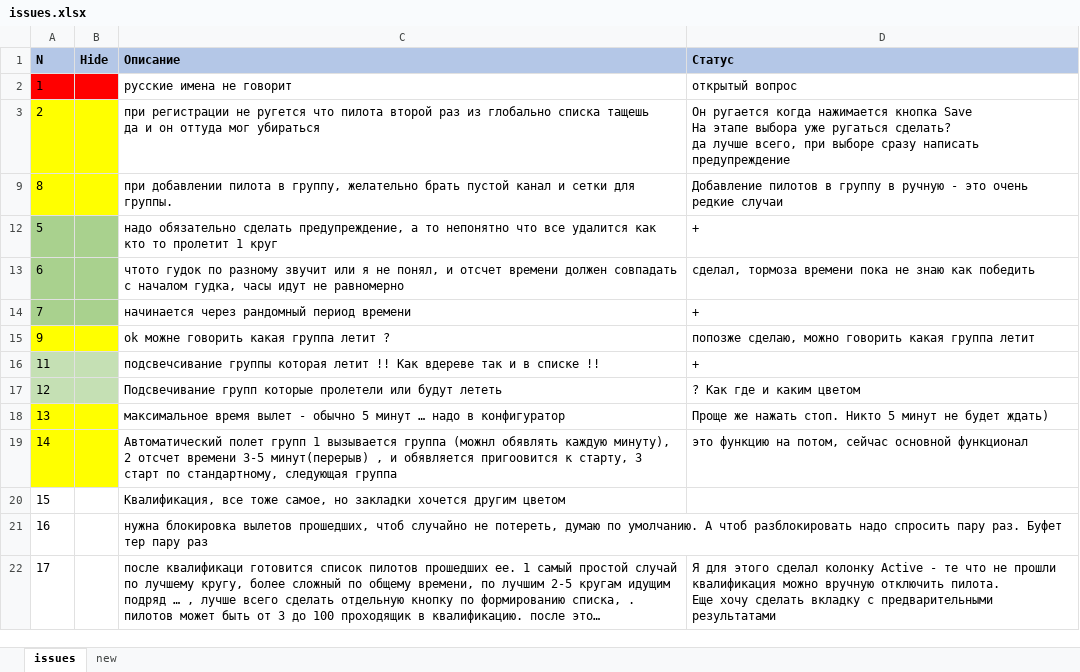
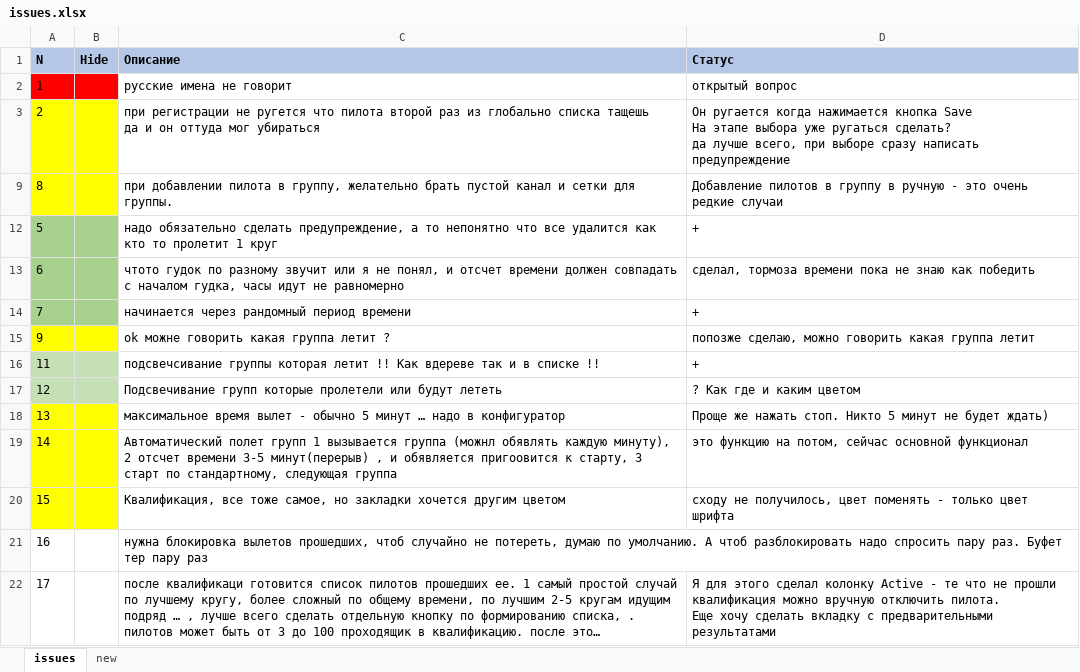
Before and after one commit to kyo2010/VSTimeMachinGUI, an Excel workbook: issues/issues.xlsx, sheet issues, drawn as a sheet; long unchanged cells end in …; values as stored, in another font and other column widths than the file's, no borders; the diff names each change by its address in the sheet, - before the commit and + after, or states it on an @@ line.

```diff
--- a/issues/issues.xlsx (sheet issues)
+++ b/issues/issues.xlsx (sheet issues)
-A20:B20 fill: none
+A20:B20 fill: #FFFF00
-D20 (Статус): (empty)
+D20 (Статус): сходу не получилось, цвет поменять - только цвет шрифта
```
Also changed, not shown: 7 other files.
